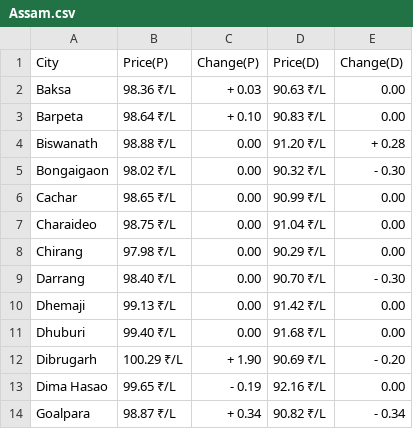
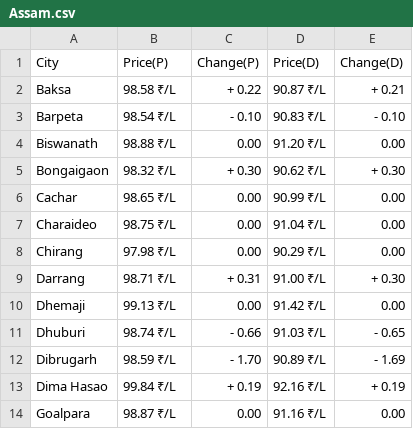
Before and after one commit to Asvin1/FuelishCLI, a CSV file: assets/Assam.csv, drawn as a sheet; only a part is shown; the diff covers the shown part only.

Commit message:
Data-2024-02-14T01:42:20

```diff
--- a/assets/Assam.csv
+++ b/assets/Assam.csv
@@ -1,6 +1,6 @@
 City,Price(P),Change(P),Price(D),Change(D)
-Baksa,98.36 ₹/L,+ 0.03,90.63 ₹/L,  0.00
-Barpeta,98.64 ₹/L,+ 0.10,90.83 ₹/L,  0.00
-Biswanath,98.88 ₹/L,  0.00,91.20 ₹/L,+ 0.28
-Bongaigaon,98.02 ₹/L,  0.00,90.32 ₹/L,- 0.30
+Baksa,98.58 ₹/L,+ 0.22,90.87 ₹/L,+ 0.21
+Barpeta,98.54 ₹/L,- 0.10,90.83 ₹/L,- 0.10
+Biswanath,98.88 ₹/L,  0.00,91.20 ₹/L,  0.00
+Bongaigaon,98.32 ₹/L,+ 0.30,90.62 ₹/L,+ 0.30
 Cachar,98.65 ₹/L,  0.00,90.99 ₹/L,  0.00
@@ -8,7 +8,7 @@ Charaideo,98.75 ₹/L,  0.00,91.04 ₹/L,  0.00
 Chirang,97.98 ₹/L,  0.00,90.29 ₹/L,  0.00
-Darrang,98.40 ₹/L,  0.00,90.70 ₹/L,- 0.30
+Darrang,98.71 ₹/L,+ 0.31,91.00 ₹/L,+ 0.30
 Dhemaji,99.13 ₹/L,  0.00,91.42 ₹/L,  0.00
-Dhuburi,99.40 ₹/L,  0.00,91.68 ₹/L,  0.00
-Dibrugarh,100.29 ₹/L,+ 1.90,90.69 ₹/L,- 0.20
-Dima Hasao,99.65 ₹/L,- 0.19,92.16 ₹/L,  0.00
-Goalpara,98.87 ₹/L,+ 0.34,90.82 ₹/L,- 0.34
+Dhuburi,98.74 ₹/L,- 0.66,91.03 ₹/L,- 0.65
+Dibrugarh,98.59 ₹/L,- 1.70,90.89 ₹/L,- 1.69
+Dima Hasao,99.84 ₹/L,+ 0.19,92.16 ₹/L,+ 0.19
+Goalpara,98.87 ₹/L,  0.00,91.16 ₹/L,  0.00
```
Also changed, not shown: 63 edited cells elsewhere in this file, State.csv, assets/Andhra Pradesh.csv, 28 other files.
